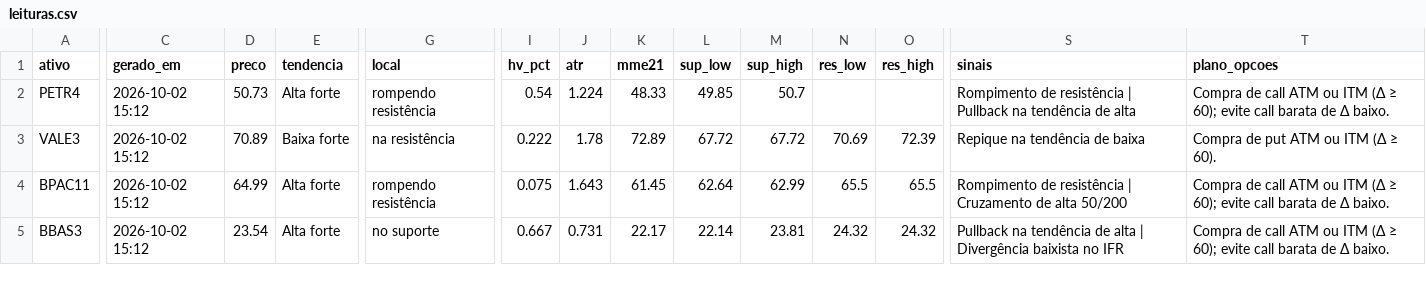
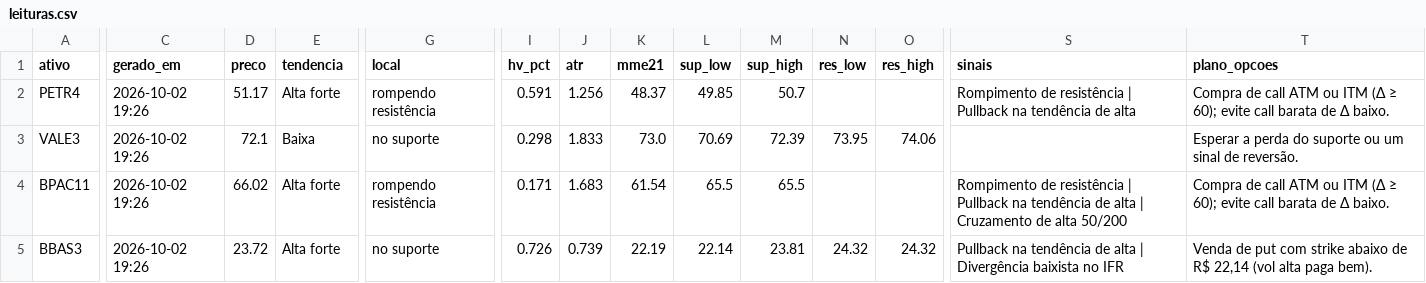
Before and after one commit to DCS1986/PAINEL-ARBITRAGEM, a CSV file: radar_tecnico/radar/leituras.csv, drawn as a sheet; only a part is shown, gaps mark what is left out; the diff covers the shown part only; the diff names each change by its address in the sheet, - before the commit and + after, or states it on an @@ line.

Commit message:
Radar: leituras 2026-10-02

```diff
--- a/radar_tecnico/radar/leituras.csv
+++ b/radar_tecnico/radar/leituras.csv
-C2:C5 (gerado_em): 2026-10-02 15:12
+C2:C5 (gerado_em): 2026-10-02 19:26
-D2 (preco): 50.73
+D2 (preco): 51.17
-I2 (hv_pct): 0.54
+I2 (hv_pct): 0.591
-J2 (atr): 1.224
+J2 (atr): 1.256
-K2 (mme21): 48.33
+K2 (mme21): 48.37
-D3 (preco): 70.89
+D3 (preco): 72.1
-E3 (tendencia): Baixa forte
+E3 (tendencia): Baixa
-G3 (local): na resistência
+G3 (local): no suporte
-I3 (hv_pct): 0.222
+I3 (hv_pct): 0.298
-J3 (atr): 1.78
+J3 (atr): 1.833
-K3 (mme21): 72.89
+K3 (mme21): 73.0
-L3 (sup_low): 67.72
+L3 (sup_low): 70.69
-M3 (sup_high): 67.72
+M3 (sup_high): 72.39
-N3 (res_low): 70.69
+N3 (res_low): 73.95
-O3 (res_high): 72.39
+O3 (res_high): 74.06
-S3 (sinais): Repique na tendência de baixa
+S3 (sinais): (empty)
-T3 (plano_opcoes): Compra de put ATM ou ITM (Δ ≥ 60).
+T3 (plano_opcoes): Esperar a perda do suporte ou um sinal de reversão.
-D4 (preco): 64.99
+D4 (preco): 66.02
-I4 (hv_pct): 0.075
+I4 (hv_pct): 0.171
-J4 (atr): 1.643
+J4 (atr): 1.683
-K4 (mme21): 61.45
+K4 (mme21): 61.54
-L4 (sup_low): 62.64
+L4 (sup_low): 65.5
-M4 (sup_high): 62.99
+M4 (sup_high): 65.5
-N4 (res_low): 65.5
+N4 (res_low): (empty)
-O4 (res_high): 65.5
+O4 (res_high): (empty)
-S4 (sinais): …resistência | Cruzamento de…
+S4 (sinais): …resistência | Pullback na tendência de alta | Cruzamento de…
-D5 (preco): 23.54
+D5 (preco): 23.72
-I5 (hv_pct): 0.667
+I5 (hv_pct): 0.726
-J5 (atr): 0.731
+J5 (atr): 0.739
-K5 (mme21): 22.17
+K5 (mme21): 22.19
-T5 (plano_opcoes): Compra de call ATM ou ITM (Δ ≥ 60); evite call barata de Δ baixo.
+T5 (plano_opcoes): Venda de put com strike abaixo de R$ 22,14 (vol alta paga bem).
```
Also changed, not shown: 77 edited cells elsewhere in this file.
